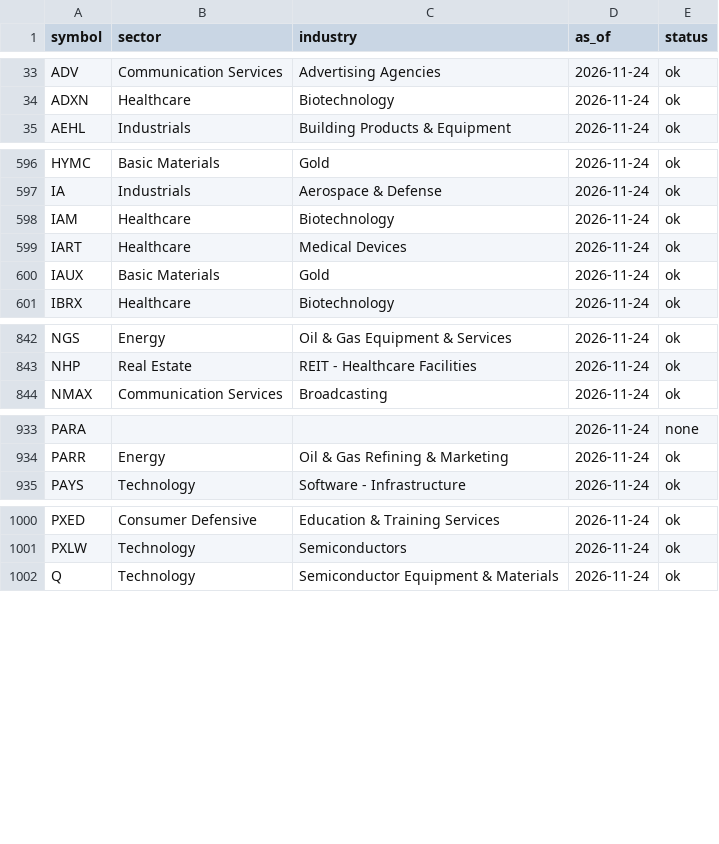
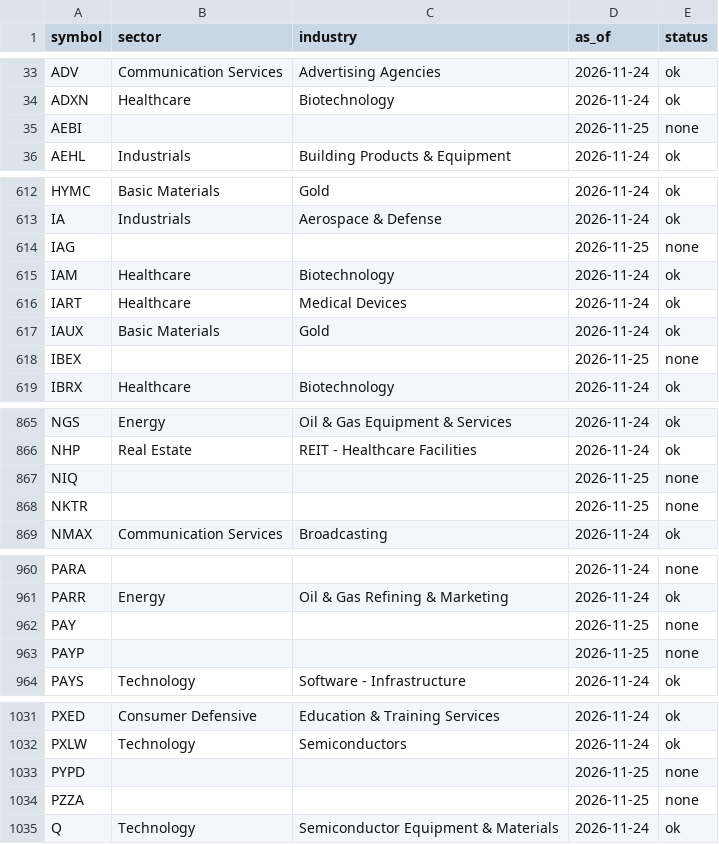
Before and after one commit to asees543/momentum-scanner, a CSV file: reference/sectors/us.csv, drawn as a sheet; only a part is shown, gaps mark what is left out; the diff covers the shown part only; the diff names each change by its address in the sheet, - before the commit and + after, or states it on an @@ line.

```diff
--- a/reference/sectors/us.csv
+++ b/reference/sectors/us.csv
+row 35: AEBI |  |  | 2026-11-25 | none
+row 614: IAG |  |  | 2026-11-25 | none
+row 618: IBEX |  |  | 2026-11-25 | none
+row 867: NIQ |  |  | 2026-11-25 | none
+row 868: NKTR |  |  | 2026-11-25 | none
+row 962: PAY |  |  | 2026-11-25 | none
+row 963: PAYP |  |  | 2026-11-25 | none
+row 1033: PYPD |  |  | 2026-11-25 | none
+row 1034: PZZA |  |  | 2026-11-25 | none
```
Also changed, not shown: 35 added rows elsewhere in this file, 2 other files.
